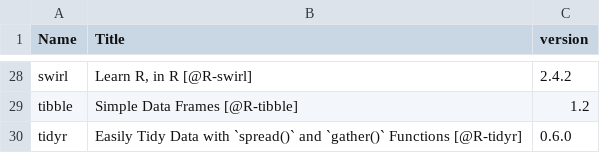
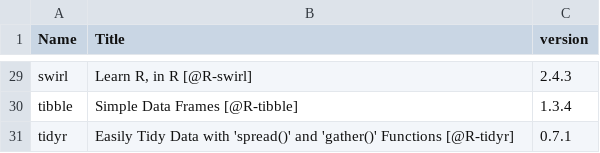
Before and after one commit to csgillespie/efficientR, a CSV file: extdata/package_list.csv, drawn as a sheet; only a part is shown, gaps mark what is left out; the diff covers the shown part only.

```diff
--- a/extdata/package_list.csv
+++ b/extdata/package_list.csv
@@ -28,3 +29,3 @@
-"swirl","Learn R, in R [@R-swirl]","2.4.2"
-"tibble","Simple Data Frames [@R-tibble]","1.2"
-"tidyr","Easily Tidy Data with `spread()` and `gather()` Functions [@R-tidyr]","0.6.0"
+"swirl","Learn R, in R [@R-swirl]","2.4.3"
+"tibble","Simple Data Frames [@R-tibble]","1.3.4"
+"tidyr","Easily Tidy Data with 'spread()' and 'gather()' Functions [@R-tidyr]","0.7.1"
```
Also changed, not shown: 1 added row and 26 edited cells elsewhere in this file, 11 other files.
